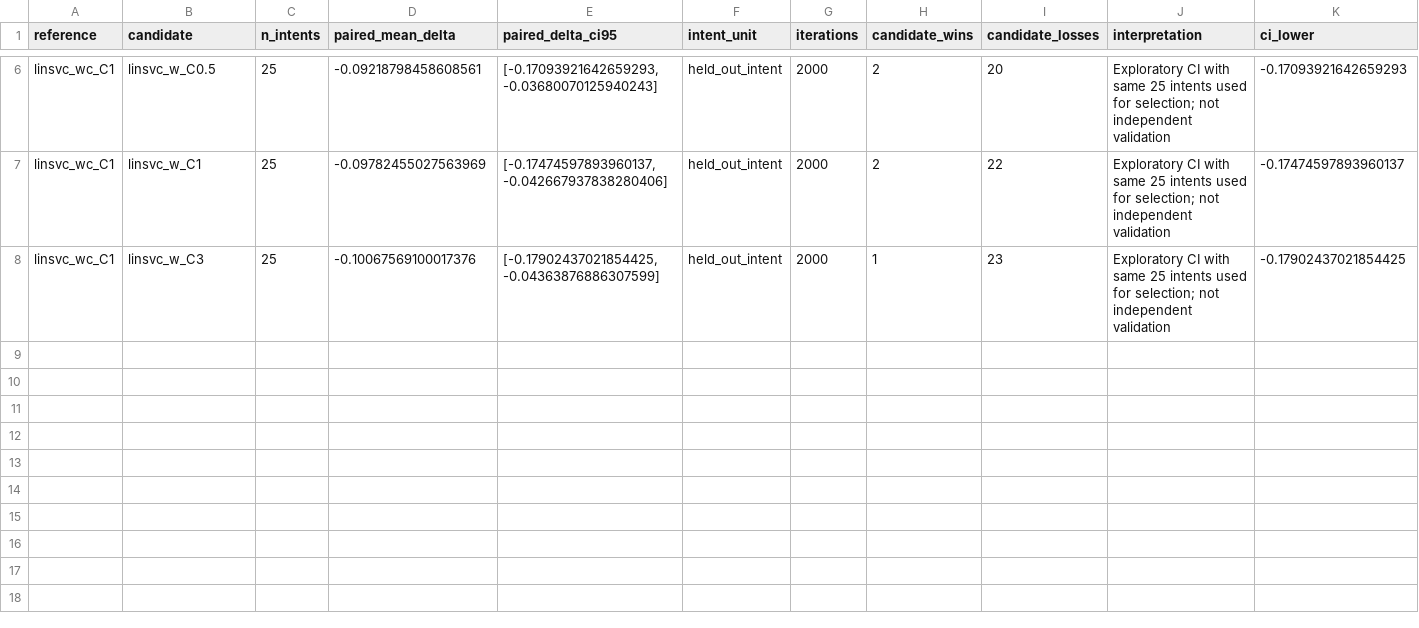
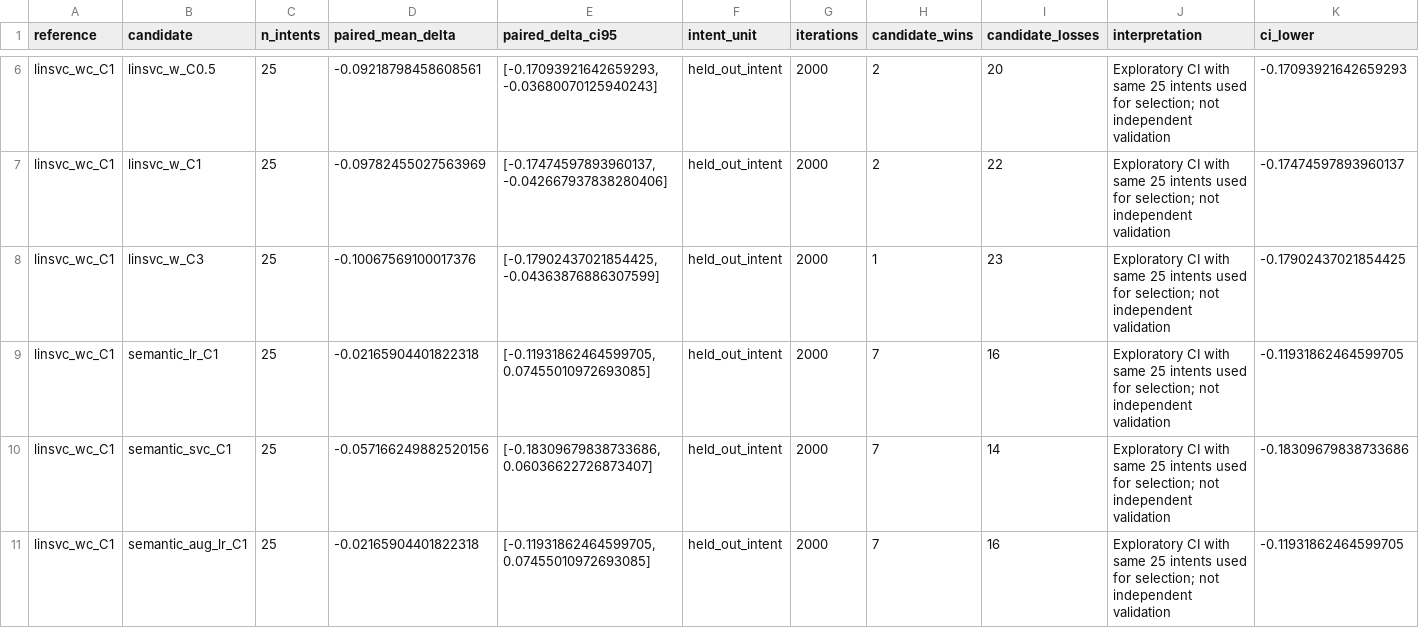
Before and after one commit to SetAblaze/support-ticket-router, a CSV file: reports/loio_paired_bootstrap.csv, drawn as a sheet; only a part is shown, gaps mark what is left out; rows hold the shown columns only; the diff names each change by its address in the sheet, - before the commit and + after, or states it on an @@ line.

```diff
--- a/reports/loio_paired_bootstrap.csv
+++ b/reports/loio_paired_bootstrap.csv
+row 9: linsvc_wc_C1 | semantic_lr_C1 | 25 | -0.02165904401822318 | [-0.11931862464599705, 0.07455010972693085] | held_out_intent | 2000 | 7 | 16 | Exploratory CI with same 25 intents used for selection; not independent validation | -0.11931862464599705
+row 10: linsvc_wc_C1 | semantic_svc_C1 | 25 | -0.057166249882520156 | [-0.18309679838733686, 0.06036622726873407] | held_out_intent | 2000 | 7 | 14 | Exploratory CI with same 25 intents used for selection; not independent validation | -0.18309679838733686
+row 11: linsvc_wc_C1 | semantic_aug_lr_C1 | 25 | -0.02165904401822318 | [-0.11931862464599705, 0.07455010972693085] | held_out_intent | 2000 | 7 | 16 | Exploratory CI with same 25 intents used for selection; not independent validation | -0.11931862464599705
```
Also changed, not shown: reports/loio_all_configurations.csv, reports/loio_comparison_all_11.csv, 19 other files.
